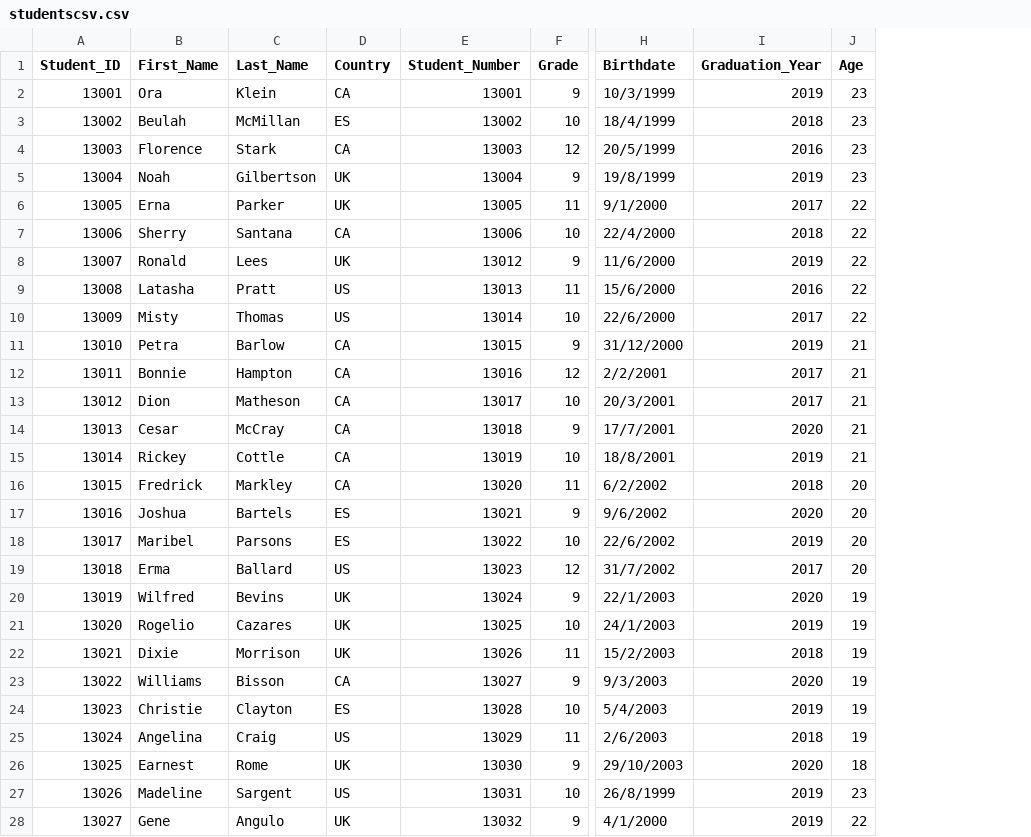
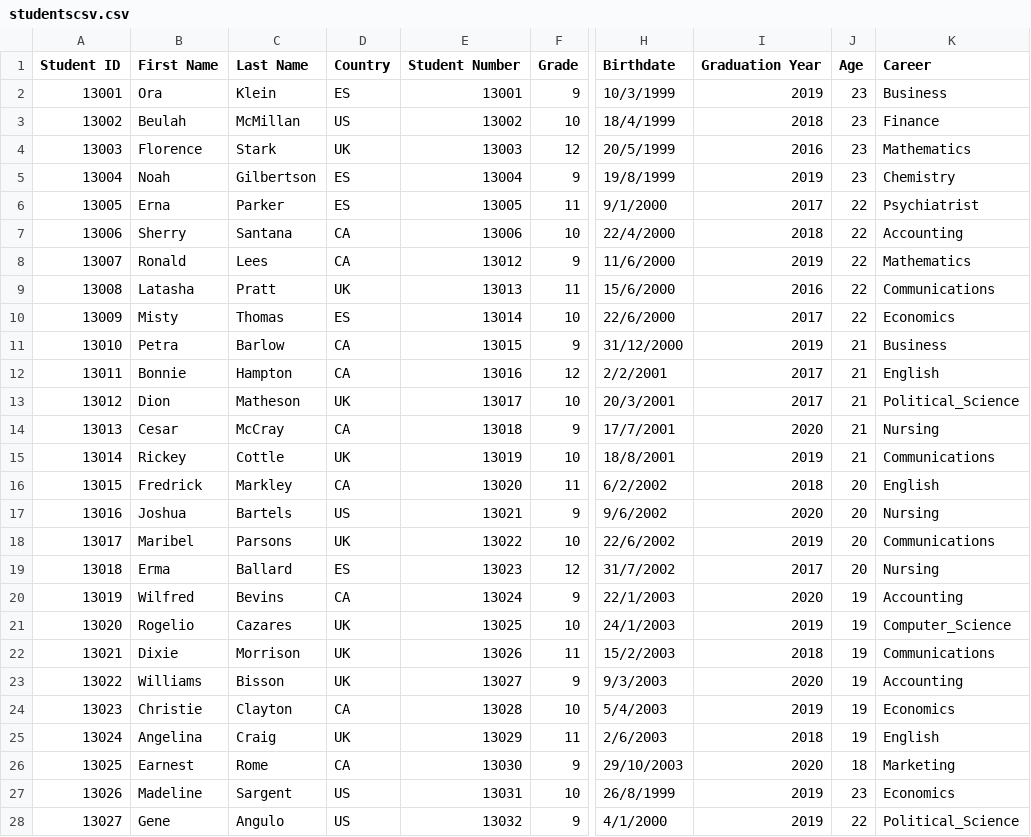
Before and after one commit to AngelDev996/tarea1-IA, a CSV file: studentscsv.csv, drawn as a sheet; only a part is shown, gaps mark what is left out; the diff covers the shown part only; the diff names each change by its address in the sheet, - before the commit and + after, or states it on an @@ line.

```diff
--- a/studentscsv.csv
+++ b/studentscsv.csv
+column K (Career), rows 2-28: Business | Finance | Mathematics | Chemistry | Psychiatrist | Accounting | Mathematics | Communications | Economics | Business | English | Political_Science | Nursing | Communications | English | Nursing | Communications | Nursing | Accounting | Computer_Science | Communications | Accounting | Economics | English | Marketing | Economics | Political_Science
-A1: Student_ID
+A1: Student ID
-B1: First_Name
+B1: First Name
-C1: Last_Name
+C1: Last Name
-E1: Student_Number
+E1: Student Number
-I1: Graduation_Year
+I1: Graduation Year
-D2 (Country): CA
+D2 (Country): ES
-D3 (Country): ES
+D3 (Country): US
-D4 (Country): CA
+D4 (Country): UK
-D5:D6 (Country): UK
+D5:D6 (Country): ES
-D8 (Country): UK
+D8 (Country): CA
-D9 (Country): US
+D9 (Country): UK
-D10 (Country): US
+D10 (Country): ES
-D13 (Country): CA
+D13 (Country): UK
-D15 (Country): CA
+D15 (Country): UK
-D17 (Country): ES
+D17 (Country): US
-D18 (Country): ES
+D18 (Country): UK
-D19 (Country): US
+D19 (Country): ES
-D20 (Country): UK
+D20 (Country): CA
-D23 (Country): CA
+D23 (Country): UK
-D24 (Country): ES
+D24 (Country): CA
-D25 (Country): US
+D25 (Country): UK
-D26 (Country): UK
+D26 (Country): CA
-D28 (Country): UK
+D28 (Country): US
```
Also changed, not shown: 49 edited cells elsewhere in this file, 3 other files.
